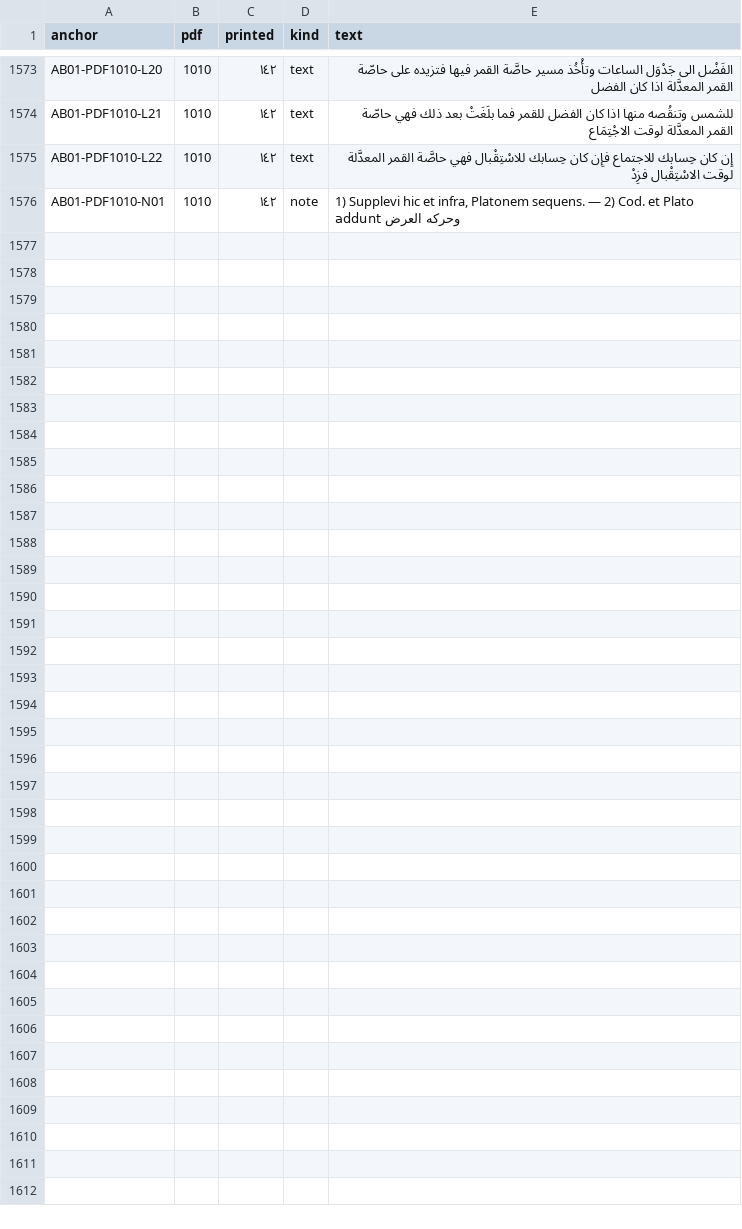
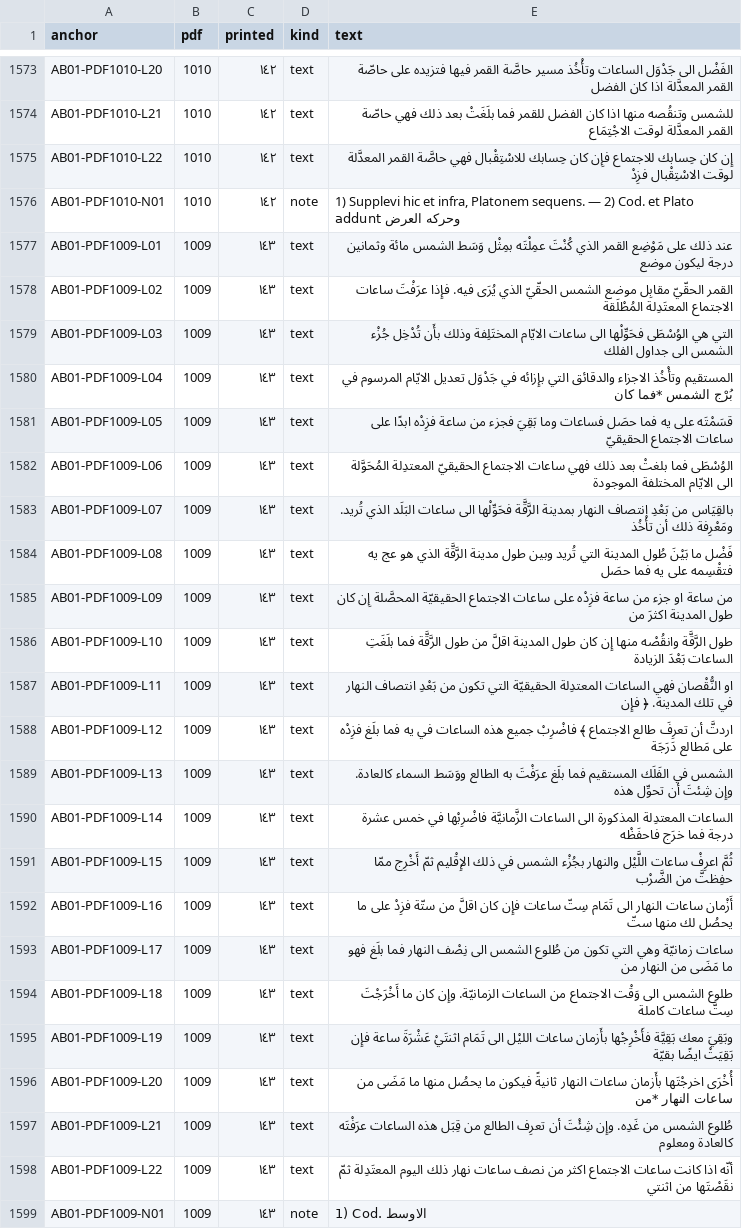
Before and after one commit to KokunoYumeto/al-battani, a TSV file: S11/textus/anchors.tsv, drawn as a sheet; only a part is shown, gaps mark what is left out.

```diff
--- a/S11/textus/anchors.tsv
+++ b/S11/textus/anchors.tsv
@@ -1576 +1576,24 @@ AB01-PDF1010-L22	1010	١٤٢	text	إِن كان حِسابك للاجتماع ف
 AB01-PDF1010-N01	1010	١٤٢	note	1) Supplevi hic et infra, Platonem sequens. — 2) Cod. et Plato addunt وحركه العرض
+AB01-PDF1009-L01	1009	١٤٣	text	عند ذلك على مَوْضِع القمر الذي كُنْتَ عمِلْتَه بمِثْل وَسَط الشمس مائة وثمانين درجة ليكون موضع
+AB01-PDF1009-L02	1009	١٤٣	text	القمر الحقّيّ مقابِل موضع الشمس الحقّيّ الذي يُرَى فيه. فإِذا عرَفْتَ ساعات الاجتماع المعتَدِلة المُطْلَقة
+AB01-PDF1009-L03	1009	١٤٣	text	التي هي الوُسْطَى فحَوِّلْها الى ساعات الايّام المختَلِفة وذلك بأَن تُدْخِل جُزْء الشمس الى جداول الفلك
+AB01-PDF1009-L04	1009	١٤٣	text	المستقيم وتأْخُذ الاجزاء والدقائق التي بإِزائه في جَدْوَل تعديل الايّام المرسوم في بُرْج الشمس *فما كان
+AB01-PDF1009-L05	1009	١٤٣	text	قسَمْتَه على يه فما حصَل فساعات وما بَقِيَ فجزء من ساعة فزِدْه ابدًا على ساعات الاجتماع الحقيقيّ
+AB01-PDF1009-L06	1009	١٤٣	text	الوُسْطَى فما بلغتْ بعد ذلك فهي ساعات الاجتماع الحقيقيّ المعتدِلة المُحَوَّلة الى الايّام المختلفة الموجودة
+AB01-PDF1009-L07	1009	١٤٣	text	بالقِيَاس من بَعْدِ انتصاف النهار بمدينة الرَّقَّة فحَوِّلْها الى ساعات البَلَد الذي تُريد. ومَعْرِفة ذلك أن تأْخُذ
+AB01-PDF1009-L08	1009	١٤٣	text	فَضْل ما بَيْنَ طُول المدينة التي تُريد وبين طول مدينة الرَّقَّة الذي هو عج يه فتقْسِمه على يه فما حصَل
+AB01-PDF1009-L09	1009	١٤٣	text	من ساعة او جزء من ساعة فزِدْه على ساعات الاجتماع الحقيقيّة المحصَّلة إِن كان طول المدينة اكثرَ من
+AB01-PDF1009-L10	1009	١٤٣	text	طول الرَّقَّة وانقُصْه منها إِن كان طول المدينة اقلَّ من طول الرَّقَّة فما بلَغَتِ الساعات بَعْدَ الزيادة
+AB01-PDF1009-L11	1009	١٤٣	text	او النُّقْصان فهي الساعات المعتدِلة الحقيقيّة التي تكون من بَعْدِ انتصاف النهار في تلك المدينة. ﴿ فإِن
+AB01-PDF1009-L12	1009	١٤٣	text	اردتَّ أن تعرِفَ طالع الاجتماع ﴾ فاضْرِبْ جميع هذه الساعات في يه فما بلَغ فزِدْه على مَطالع دَرَجَة
+AB01-PDF1009-L13	1009	١٤٣	text	الشمس في الفَلَك المستقيم فما بلَغ عرَفْتَ به الطالع ووَسَط السماء كالعادة. وإِن شِئتَ أن تحوِّل هذه
+AB01-PDF1009-L14	1009	١٤٣	text	الساعات المعتدِلة المذكورة الى الساعات الزَّمانيَّة فاضْرِبْها في خمس عشرة درجة فما خرَج فاحفَظْه
+AB01-PDF1009-L15	1009	١٤٣	text	ثُمَّ اعرِفْ ساعات اللَّيْل والنهار بجُزْء الشمس في ذلك الإِقْليم ثمّ أَخْرِج ممّا حفِظتَّ من الضَّرْب
+AB01-PDF1009-L16	1009	١٤٣	text	أَزْمان ساعات النهار الى تَمَام سِتّ ساعات فإِن كان اقلَّ من ستّة فزِدْ على ما يحصُل لك منها ستّ
+AB01-PDF1009-L17	1009	١٤٣	text	ساعات زمانيّة وهي التي تكون من طُلوع الشمس الى نِصْف النهار فما بلَغ فهو ما مَضَى من النهار من
+AB01-PDF1009-L18	1009	١٤٣	text	طلوع الشمس الى وَقْت الاجتماع من الساعات الزمانيّة. وإِن كان ما أَخْرَجْتَ سِتَّ ساعات كاملة
+AB01-PDF1009-L19	1009	١٤٣	text	وبَقِيَ معك بَقِيَّة فأَخْرِجْها بأَزمان ساعات الليْل الى تَمَام اثنتَيْ عَشْرَةَ ساعة فإِن بَقِيَتْ ايضًا بقيّة
+AB01-PDF1009-L20	1009	١٤٣	text	أُخْرَى اخرجْتَها بأَزمان ساعات النهار ثانيةً فيكون ما يحصُل منها ما مَضَى من ساعات النهار *من
+AB01-PDF1009-L21	1009	١٤٣	text	طُلوع الشمس من غَدِه. وإِن شِئْتَ أن تعرِف الطالع من قِبَل هذه الساعات عرَفْتَه كالعادة ومعلوم
+AB01-PDF1009-L22	1009	١٤٣	text	أنّه اذا كانت ساعات الاجتماع اكثر من نصف ساعات نهار ذلك اليوم المعتَدِلة ثمّ نقَصْتَها من اثنتي
+AB01-PDF1009-N01	1009	١٤٣	note	1) Cod. الاوسط
```
Also changed, not shown: 7 other files.
